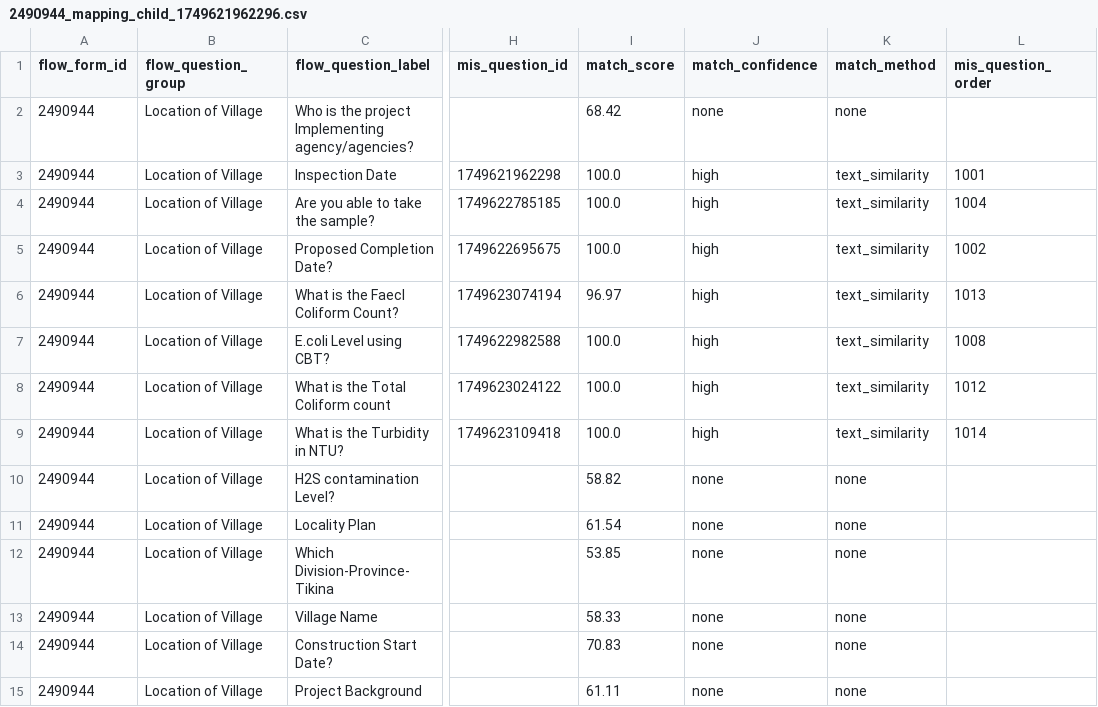
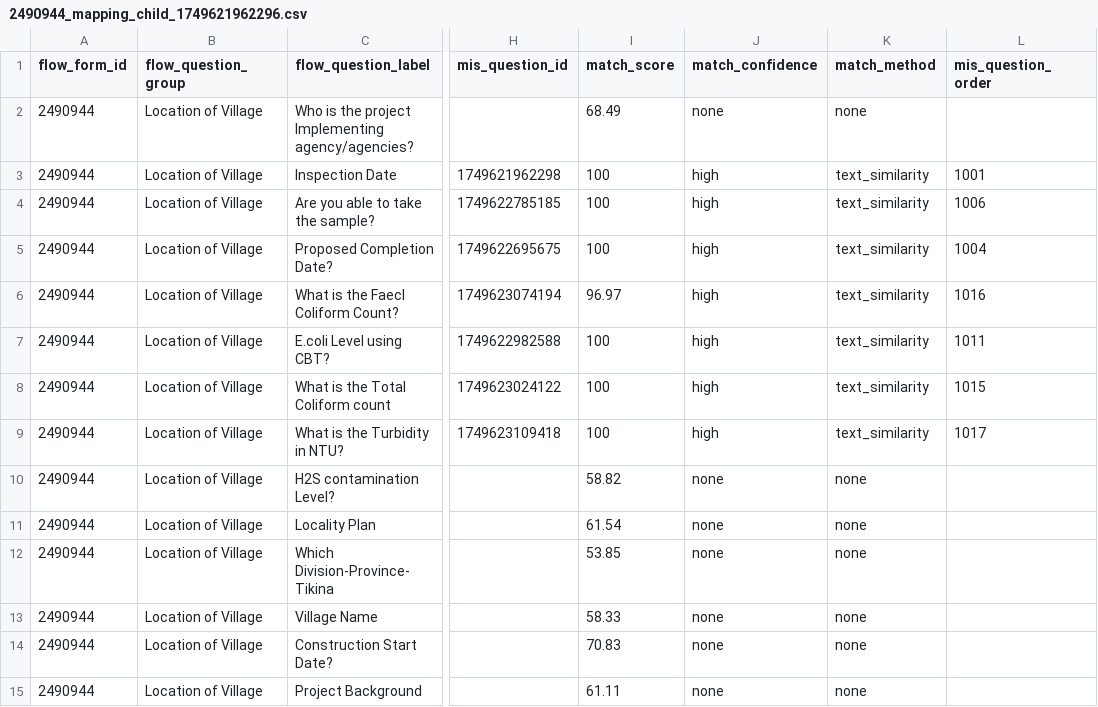
Before and after one commit to akvo/iwsims, a CSV file: scripts/akvo-flow/output/forms/2490944_mapping_child_1749621962296.csv, drawn as a sheet; only a part is shown, gaps mark what is left out; the diff covers the shown part only; the diff names each change by its address in the sheet, - before the commit and + after, or states it on an @@ line.

```diff
--- a/scripts/akvo-flow/output/forms/2490944_mapping_child_1749621962296.csv
+++ b/scripts/akvo-flow/output/forms/2490944_mapping_child_1749621962296.csv
-I2 (match_score): 68.42
+I2 (match_score): 68.49
-I3:I5 (match_score): 100.0
+I3:I5 (match_score): 100
-L4 (mis_question_order): 1004
+L4 (mis_question_order): 1006
-L5 (mis_question_order): 1002
+L5 (mis_question_order): 1004
-L6 (mis_question_order): 1013
+L6 (mis_question_order): 1016
-I7:I9 (match_score): 100.0
+I7:I9 (match_score): 100
-L7 (mis_question_order): 1008
+L7 (mis_question_order): 1011
-L8 (mis_question_order): 1012
+L8 (mis_question_order): 1015
-L9 (mis_question_order): 1014
+L9 (mis_question_order): 1017
```
Also changed, not shown: 39 edited cells elsewhere in this file, scripts/akvo-flow/output/forms/17260923_mapping_child_1748905550055.csv, scripts/akvo-flow/output/forms/5530933_mapping_parent_1749623934933.csv, 12 other files.
